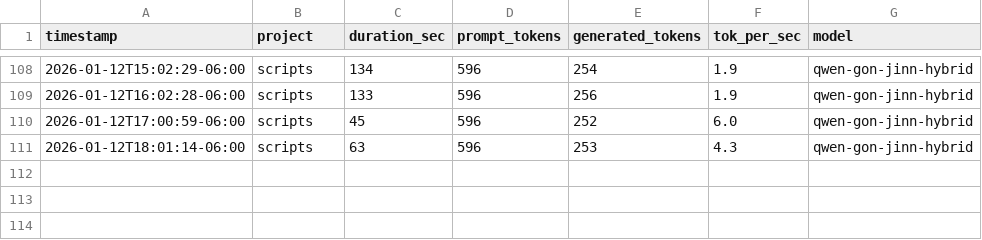
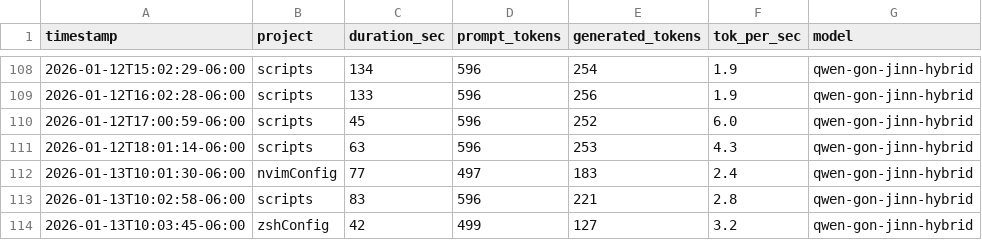
Before and after one commit to jaded423/claudeGlobal, a CSV file: logs/ollamaLog-metrics.csv, drawn as a sheet; only a part is shown, gaps mark what is left out; the diff names each change by its address in the sheet, - before the commit and + after, or states it on an @@ line.

```diff
--- a/logs/ollamaLog-metrics.csv
+++ b/logs/ollamaLog-metrics.csv
+row 112: 2026-01-13T10:01:30-06:00 | nvimConfig | 77 | 497 | 183 | 2.4 | qwen-gon-jinn-hybrid
+row 113: 2026-01-13T10:02:58-06:00 | scripts | 83 | 596 | 221 | 2.8 | qwen-gon-jinn-hybrid
+row 114: 2026-01-13T10:03:45-06:00 | zshConfig | 42 | 499 | 127 | 3.2 | qwen-gon-jinn-hybrid
```
Also changed, not shown: 1 other file.
